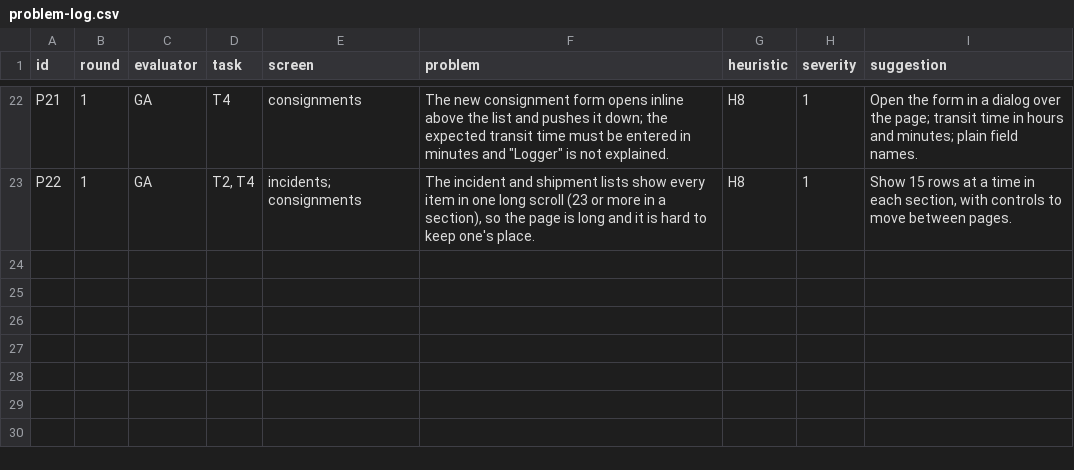
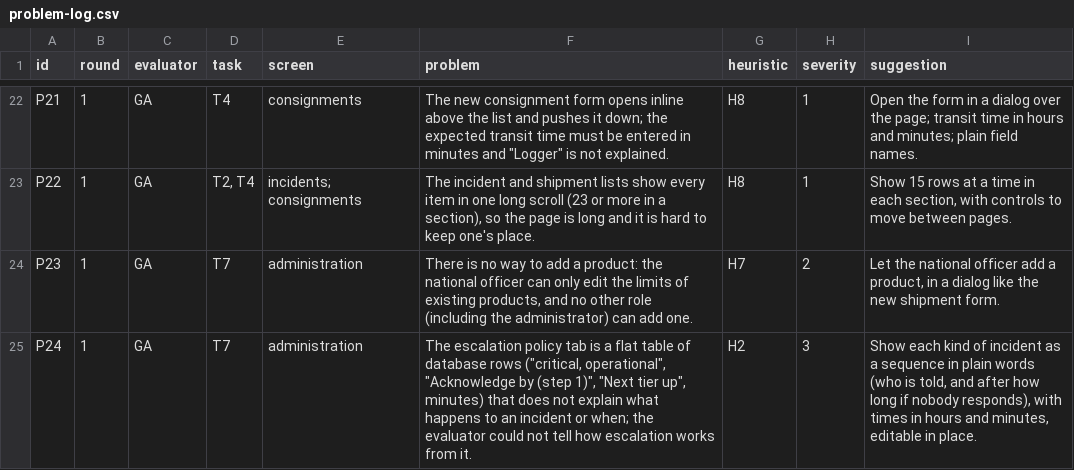
Before and after one commit to gift-exe/cold-chain-monitoring-platform, a CSV file: docs/e9/problem-log.csv, drawn as a sheet; only a part is shown, gaps mark what is left out.

```diff
--- a/docs/e9/problem-log.csv
+++ b/docs/e9/problem-log.csv
@@ -23 +23,3 @@ P21,1,GA,T4,consignments,"The new consignment form opens inline above the list a
 P22,1,GA,"T2, T4",incidents; consignments,"The incident and shipment lists show every item in one long scroll (23 or more in a section), so the page is long and it is hard to keep one's place.",H8,1,"Show 15 rows at a time in each section, with controls to move between pages."
+P23,1,GA,T7,administration,"There is no way to add a product: the national officer can only edit the limits of existing products, and no other role (including the administrator) can add one.",H7,2,"Let the national officer add a product, in a dialog like the new shipment form."
+P24,1,GA,T7,administration,"The escalation policy tab is a flat table of database rows (""critical, operational"", ""Acknowledge by (step 1)"", ""Next tier up"", minutes) that does not explain what happens to an incident or when; the evaluator could not tell how escalation works from it.",H2,3,"Show each kind of incident as a sequence in plain words (who is told, and after how long if nobody responds), with times in hours and minutes, editable in place."
```
Also changed, not shown: 7 other files.
